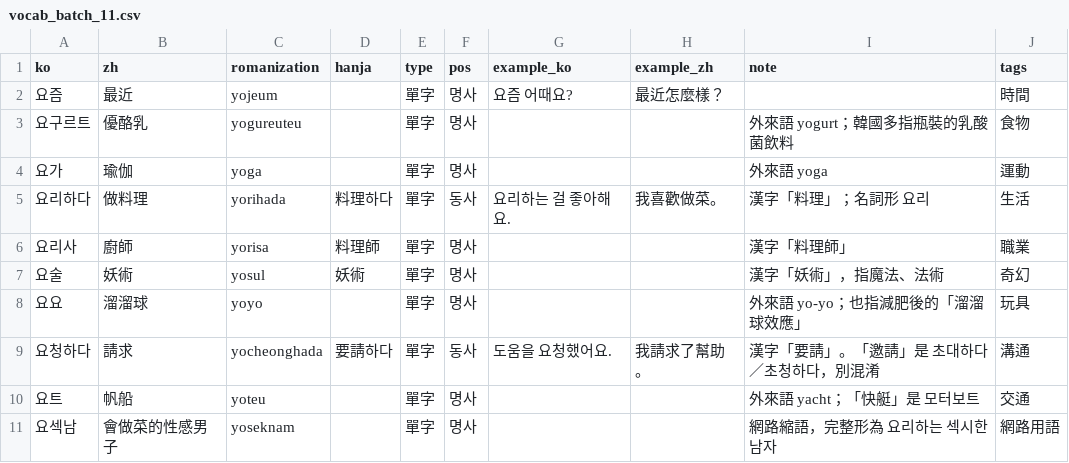
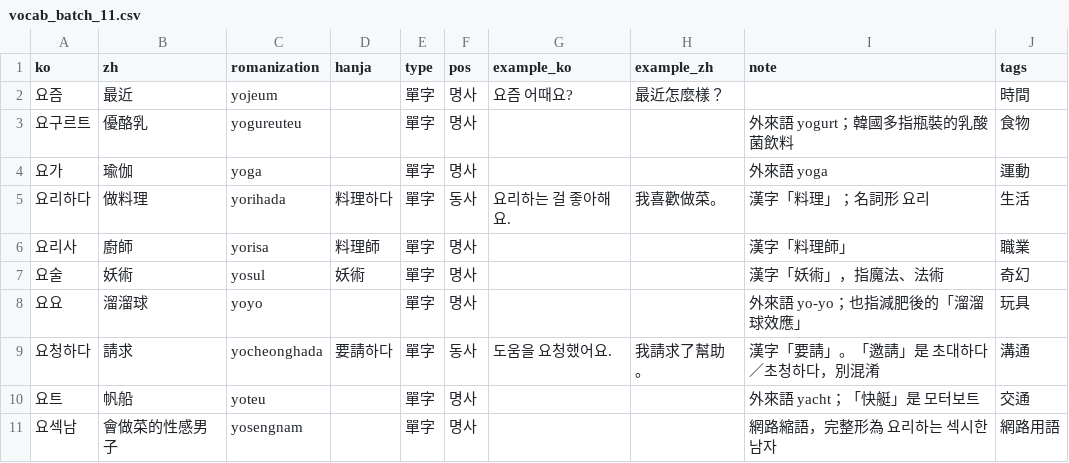
Before and after one commit to kuri0515/lang, a CSV file: data/vocab/vocab_batch_11.csv, drawn as a sheet.

```diff
--- a/data/vocab/vocab_batch_11.csv
+++ b/data/vocab/vocab_batch_11.csv
@@ -10,2 +10,2 @@ ko,zh,romanization,hanja,type,pos,example_ko,example_zh,note,tags
 요트,帆船,yoteu,,單字,명사,,,外來語 yacht；「快艇」是 모터보트,交通
-요섹남,會做菜的性感男子,yoseknam,,單字,명사,,,網路縮語，完整形為 요리하는 섹시한 남자,網路用語
+요섹남,會做菜的性感男子,yosengnam,,單字,명사,,,網路縮語，完整形為 요리하는 섹시한 남자,網路用語
```
Also changed, not shown: data/vocab/vocab_batch_01.csv, data/vocab/vocab_batch_23.csv, 5 other files.
